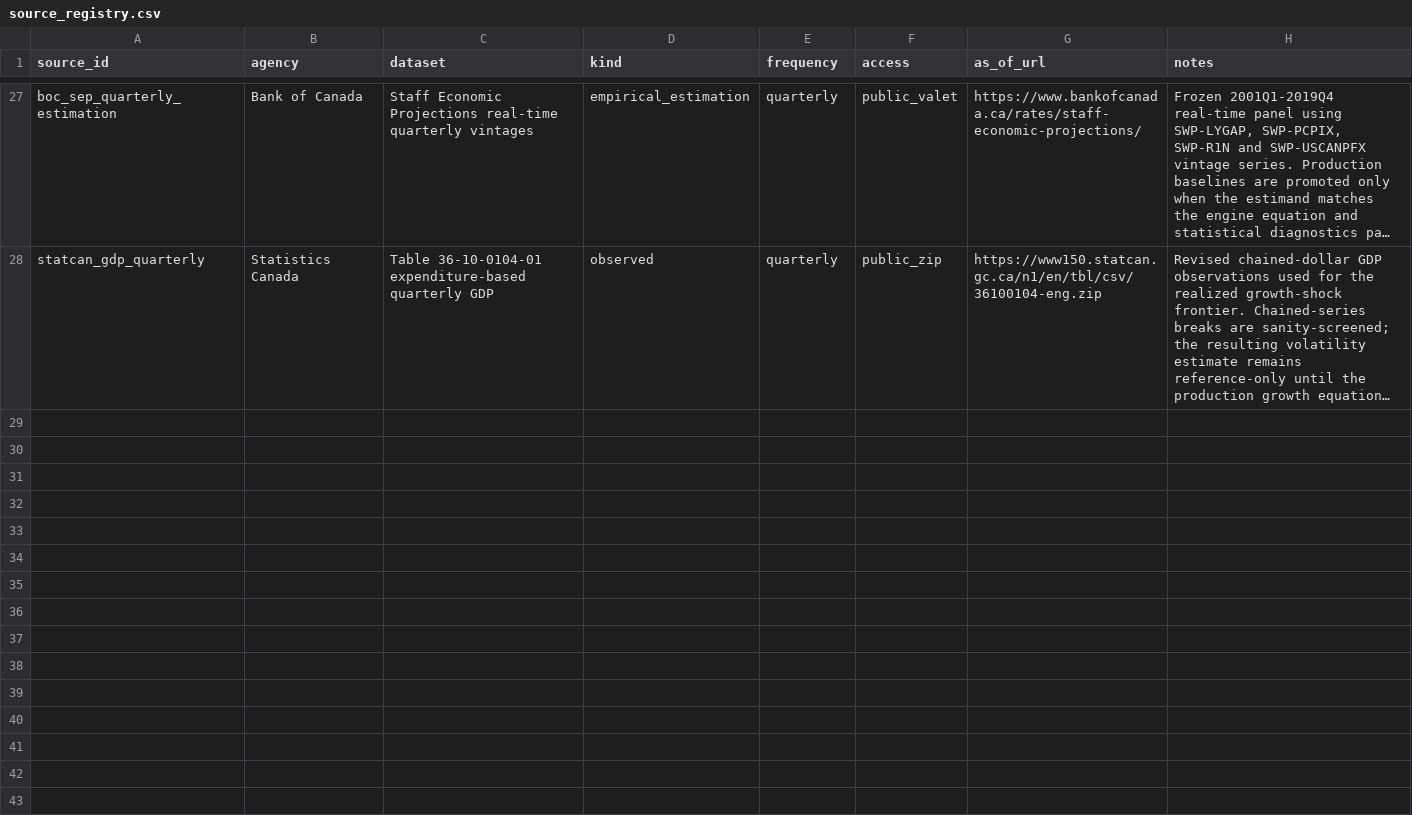
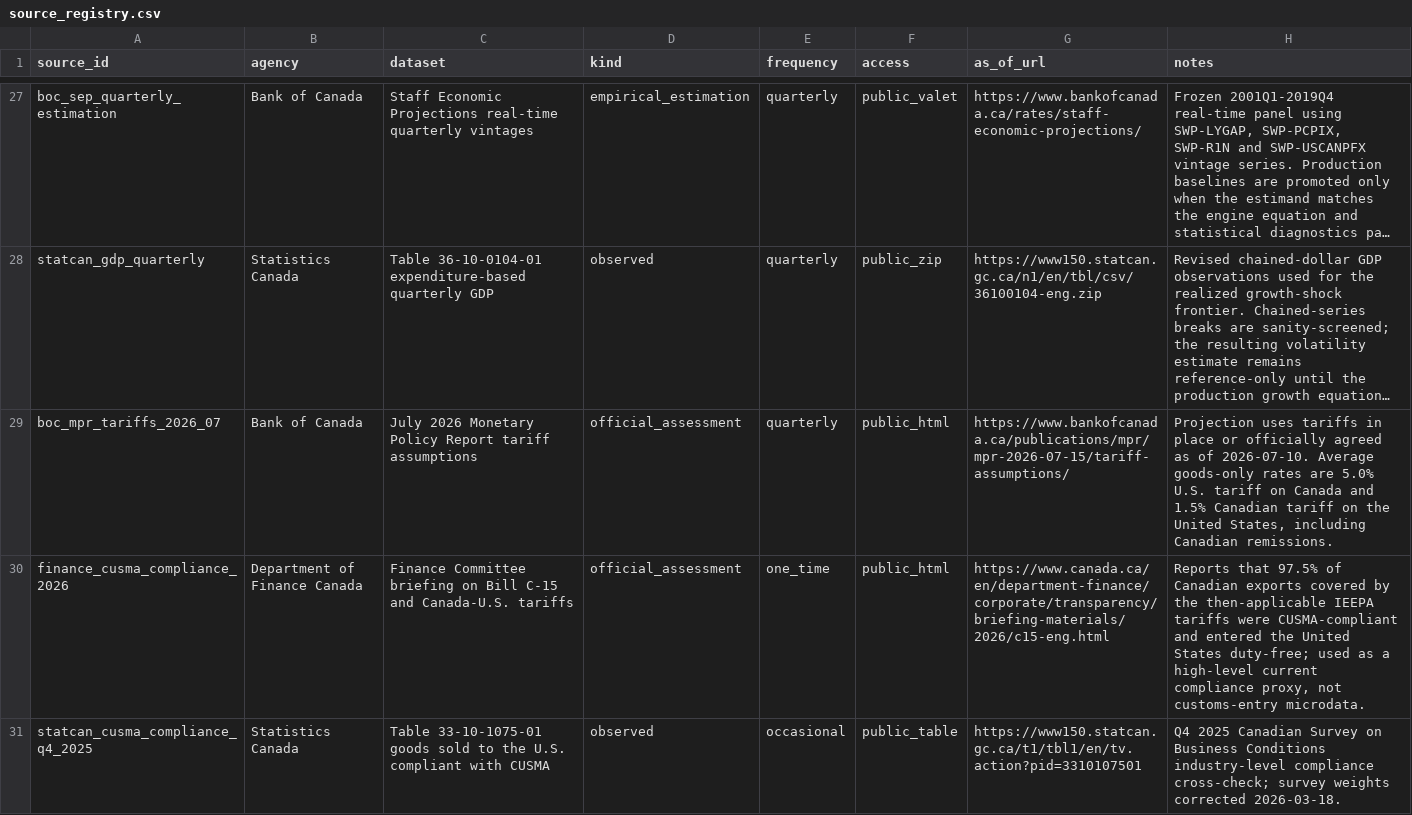
Before and after one commit to jordanlegare/economic_policy, a CSV file: data/calibration/source_registry.csv, drawn as a sheet; only a part is shown, gaps mark what is left out; long unchanged cells end in …; the diff covers the shown part only; the diff names each change by its address in the sheet, - before the commit and + after, or states it on an @@ line.

Commit message:
Register observed-data trade certification sources

```diff
--- a/data/calibration/source_registry.csv
+++ b/data/calibration/source_registry.csv
+row 29: boc_mpr_tariffs_2026_07 | Bank of Canada | July 2026 Monetary Policy Report tariff assumptions | official_assessment | quarterly | public_html | https://www.bankofcanada.ca/publications/mpr/mpr-2026-07-15/tariff-assumptions/ | Projection uses tariffs in place or officially agreed as of 2026-07-10. Average goods-only rates are 5.0% U.S. tariff on Canada and 1.5% Canadian tariff on the United States, including Canadian remissions.
+row 30: finance_cusma_compliance_2026 | Department of Finance Canada | Finance Committee briefing on Bill C-15 and Canada-U.S. tariffs | official_assessment | one_time | public_html | https://www.canada.ca/en/department-finance/corporate/transparency/briefing-materials/2026/c15-eng.html | Reports that 97.5% of Canadian exports covered by the then-applicable IEEPA tariffs were CUSMA-compliant and entered the United States duty-free; used as a high-level current compliance proxy, not customs-entry microdata.
+row 31: statcan_cusma_compliance_q4_2025 | Statistics Canada | Table 33-10-1075-01 goods sold to the U.S. compliant with CUSMA | observed | occasional | public_table | https://www150.statcan.gc.ca/t1/tbl1/en/tv.action?pid=3310107501 | Q4 2025 Canadian Survey on Business Conditions industry-level compliance cross-check; survey weights corrected 2026-03-18.
```
Also changed, not shown: 2 added rows and 1 edited cell elsewhere in this file.
